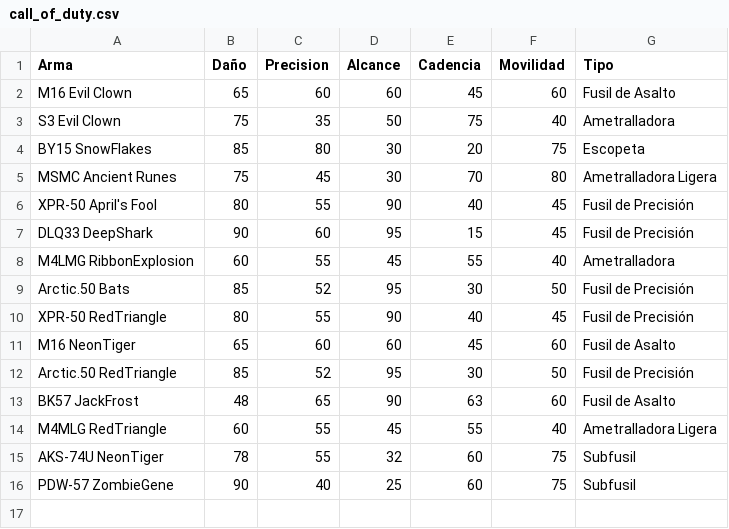
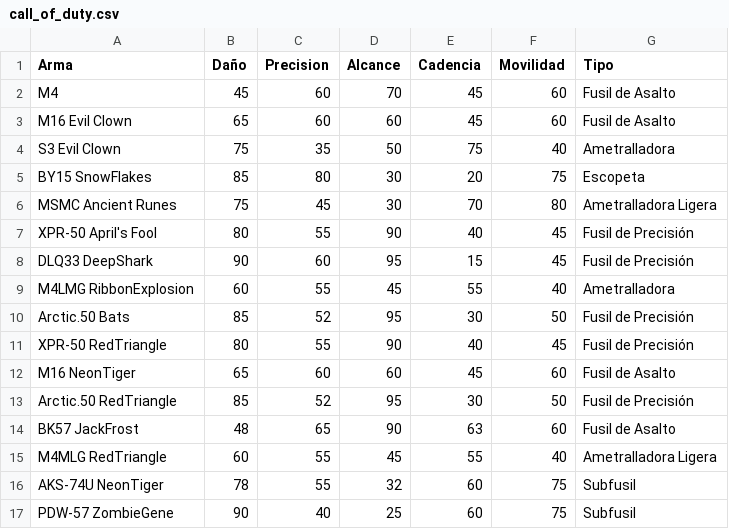
Before and after one commit to gmonce/datascience, a CSV file: data/call_of_duty.csv, drawn as a sheet.

Commit message:
Agregué el M4 a la lista de armas

```diff
--- a/data/call_of_duty.csv
+++ b/data/call_of_duty.csv
@@ -1,2 +1,3 @@
 Arma, Daño, Precision, Alcance, Cadencia, Movilidad,Tipo
+M4, 45,60,70,45,60, Fusil de Asalto
 M16 Evil Clown, 65,60,60,45,60,Fusil de Asalto
```
